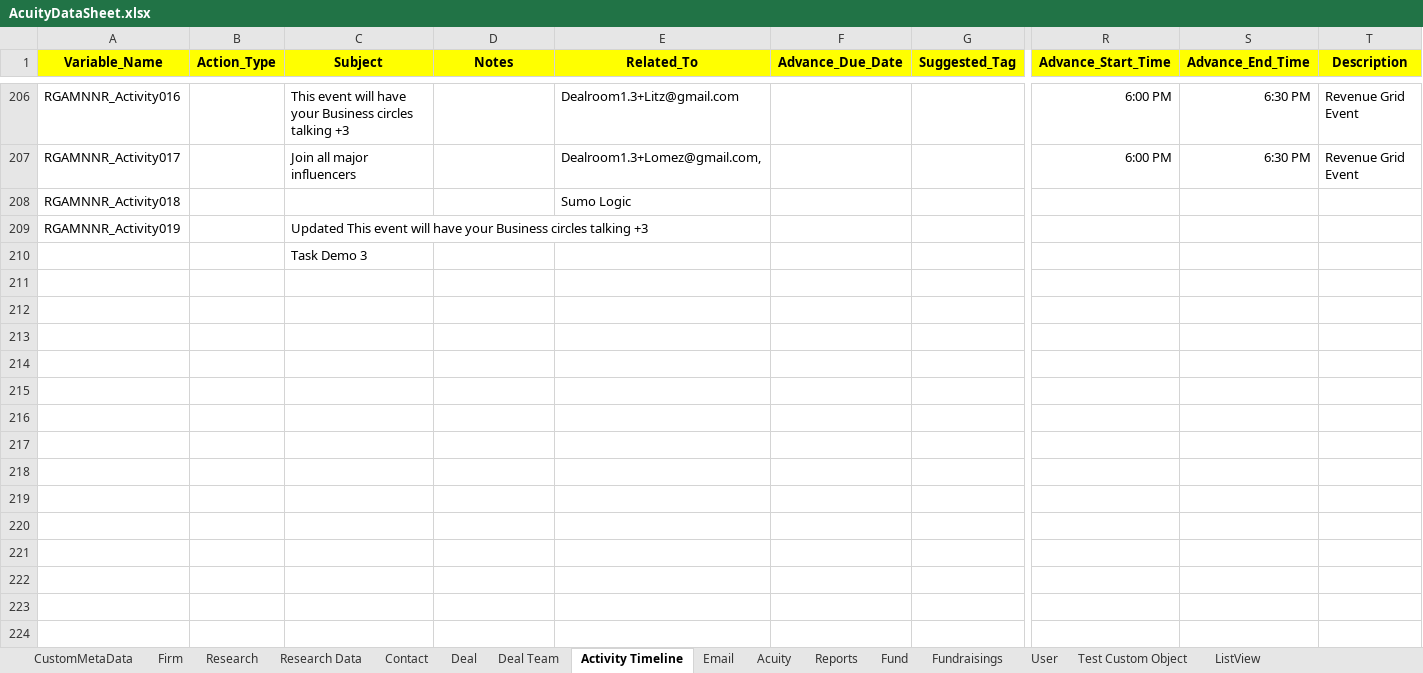
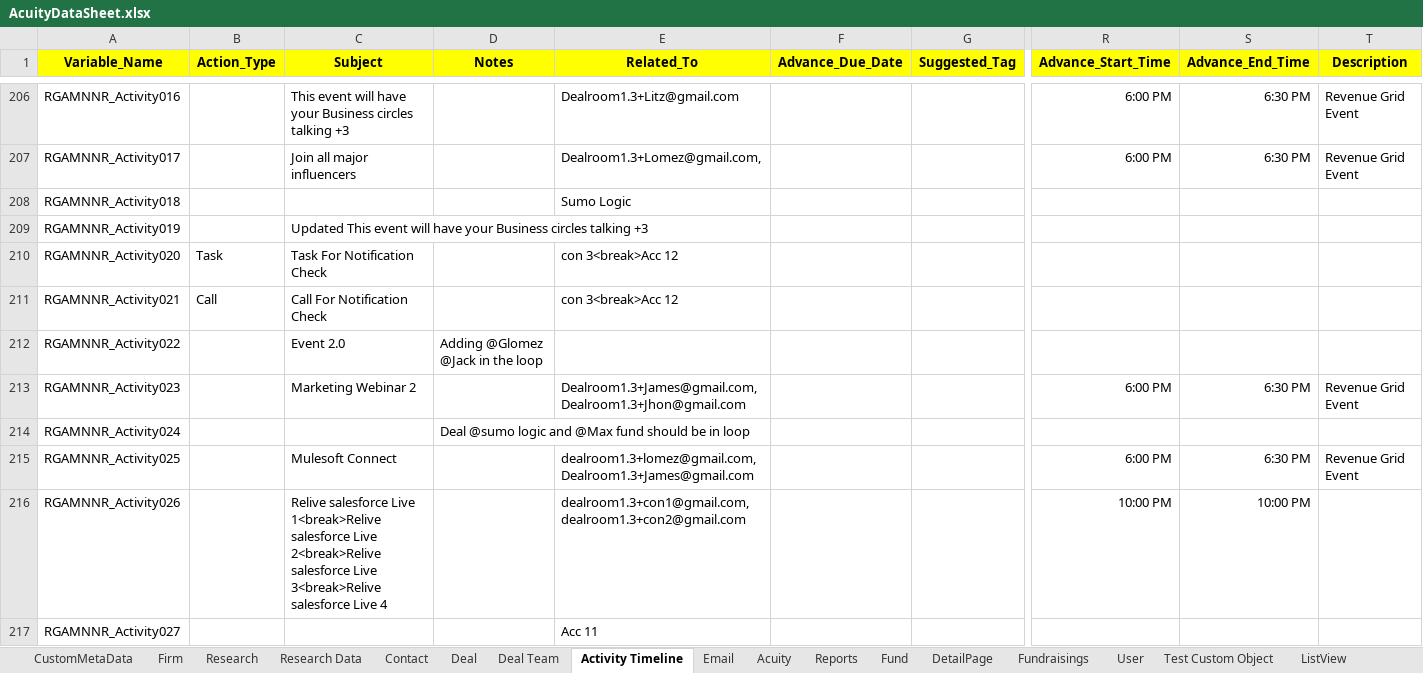
Before and after one commit to NitinNavatar/PE4.7, an Excel workbook: AcuityDataSheet.xlsx, sheet Activity Timeline, drawn as a sheet; only a part is shown, gaps mark what is left out; values as stored, in another font and other column widths than the file's, no borders; removed rows and columns are numbered as before the commit, all else as after; rows hold the shown columns only; the diff covers the shown part only; the diff names each change by its address in the sheet, - before the commit and + after, or states it on an @@ line.

Commit message:
CHanges as per module RG Meeting Notes Notification Reminder
Signed-off-by: ankur5579 <ankur@navatargroup.com>

```diff
--- a/AcuityDataSheet.xlsx (sheet Activity Timeline)
+++ b/AcuityDataSheet.xlsx (sheet Activity Timeline)
+sheet tab: DetailPage
-row 210:  |  | Task Demo 3
+row 210: RGAMNNR_Activity020 | Task | Task For Notification Check |  | con 3<break>Acc 12
+row 211: RGAMNNR_Activity021 | Call | Call For Notification Check |  | con 3<break>Acc 12
+row 212: RGAMNNR_Activity022 |  | Event 2.0 | Adding @Glomez @Jack in the loop
+row 213: RGAMNNR_Activity023 |  | Marketing Webinar 2 |  | Dealroom1.3+James@gmail.com,Dealroom1.3+Jhon@gmail.com |  |  | 6:00 PM | 6:30 PM | Revenue Grid Event
+row 214: RGAMNNR_Activity024 |  |  | Deal @sumo logic and @Max fund should be in loop
+row 215: RGAMNNR_Activity025 |  | Mulesoft Connect |  | dealroom1.3+lomez@gmail.com,Dealroom1.3+James@gmail.com |  |  | 6:00 PM | 6:30 PM | Revenue Grid Event
+row 216: RGAMNNR_Activity026 |  | Relive salesforce Live 1<break>Relive salesforce Live 2<break>Relive salesforce Live 3<break>Relive salesforce Live 4 |  | dealroom1.3+con1@gmail.com,dealroom1.3+con2@gmail.com |  |  | 10:00 PM | 10:00 PM
+row 217: RGAMNNR_Activity027 |  |  |  | Acc 11
```
Also changed, not shown: 9 added rows and 2 edited cells elsewhere in this sheet, sheet Firm, sheet Contact, 2 other files.
